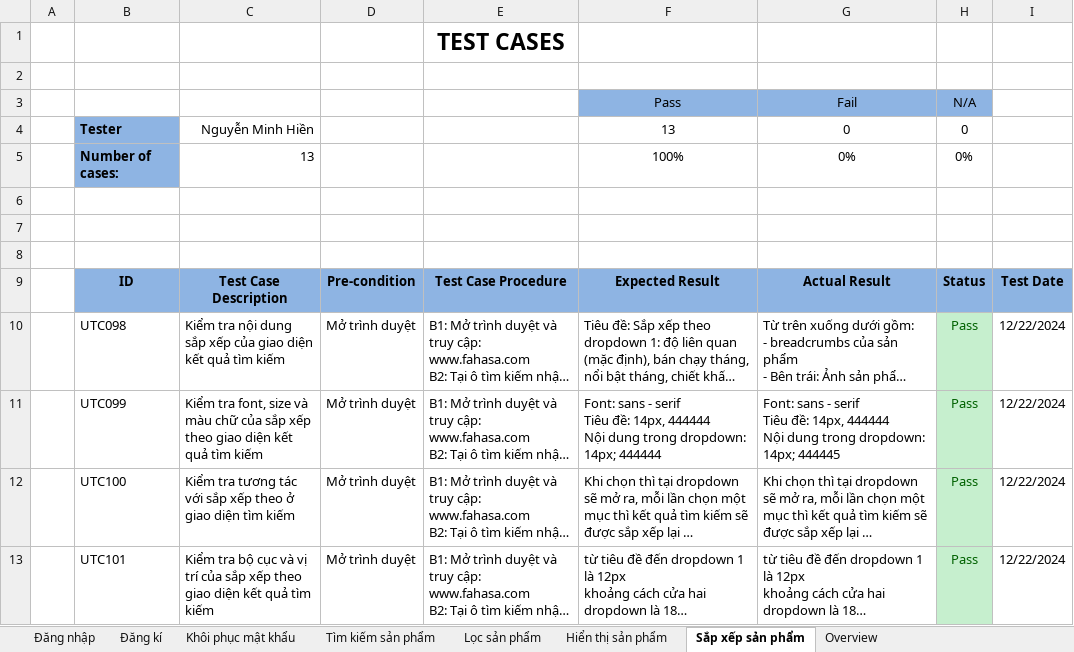
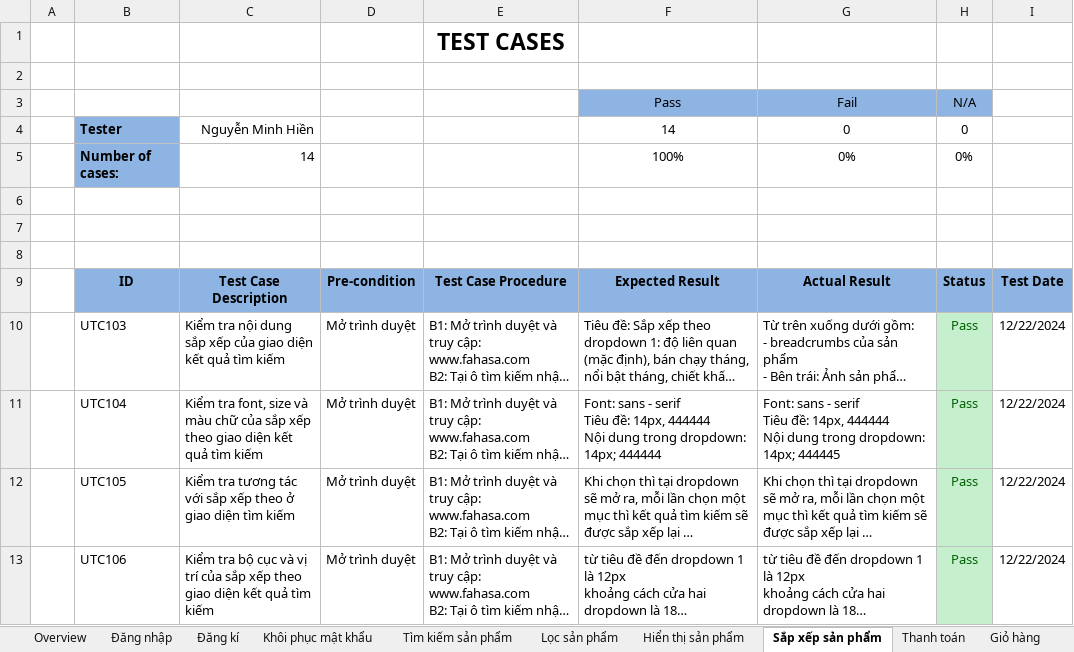
Before and after one commit to HienNguyen482412/DoAn2, an Excel workbook: docs/Testcase_UI_v2.xlsx, sheet Sắp xếp sản phẩm, drawn as a sheet; only a part is shown; long unchanged cells end in …; values as stored, in another font and other column widths than the file's, no borders; the diff covers the shown part only; the diff names each change by its address in the sheet, - before the commit and + after, or states it on an @@ line.

```diff
--- a/docs/Testcase_UI_v2.xlsx (sheet Sắp xếp sản phẩm)
+++ b/docs/Testcase_UI_v2.xlsx (sheet Sắp xếp sản phẩm)
+sheet tab: Thanh toán
+sheet tab: Giỏ hàng
@@ sheet tab order changed: Overview | Đăng nhập | Đăng kí | Khôi phục mật khẩu | Tìm kiếm sản phẩm | Lọc sản phẩm | Hiển thị sản phẩm | Sắp xếp sản phẩm | Thanh toán | Giỏ hàng @@
-F4: 13
+F4: 14
-C5: 13
+C5: 14
-B10: UTC098
+B10: UTC103
-B11: UTC099
+B11: UTC104
-B12: UTC100
+B12: UTC105
-B13: UTC101
+B13: UTC106
```
Also changed, not shown: 1 added row and 9 edited cells elsewhere in this sheet, sheet Khôi phục mật khẩu, sheet Đăng kí, sheet Tìm kiếm sản phẩm, sheet Hiển thị sản phẩm, sheet Đăng nhập, sheet Lọc sản phẩm, charts or pictures.
